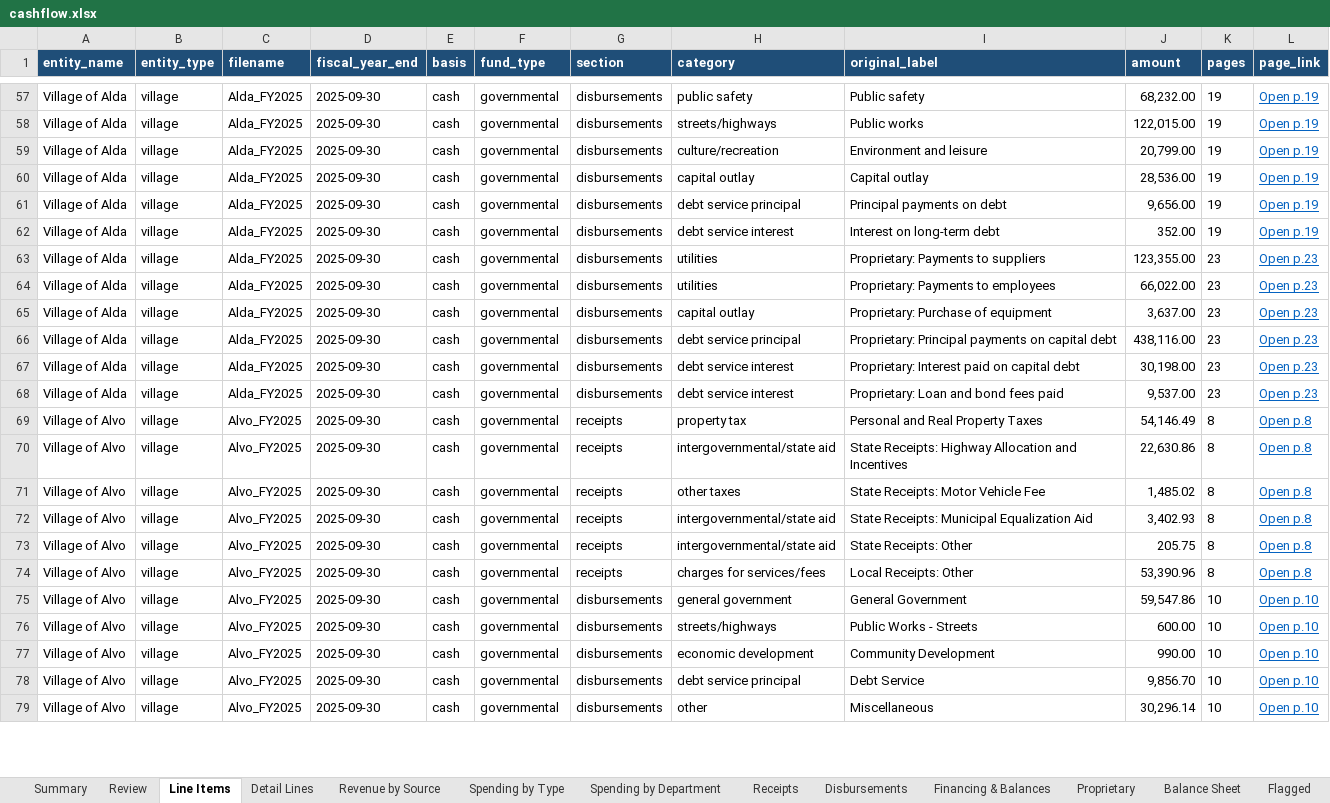
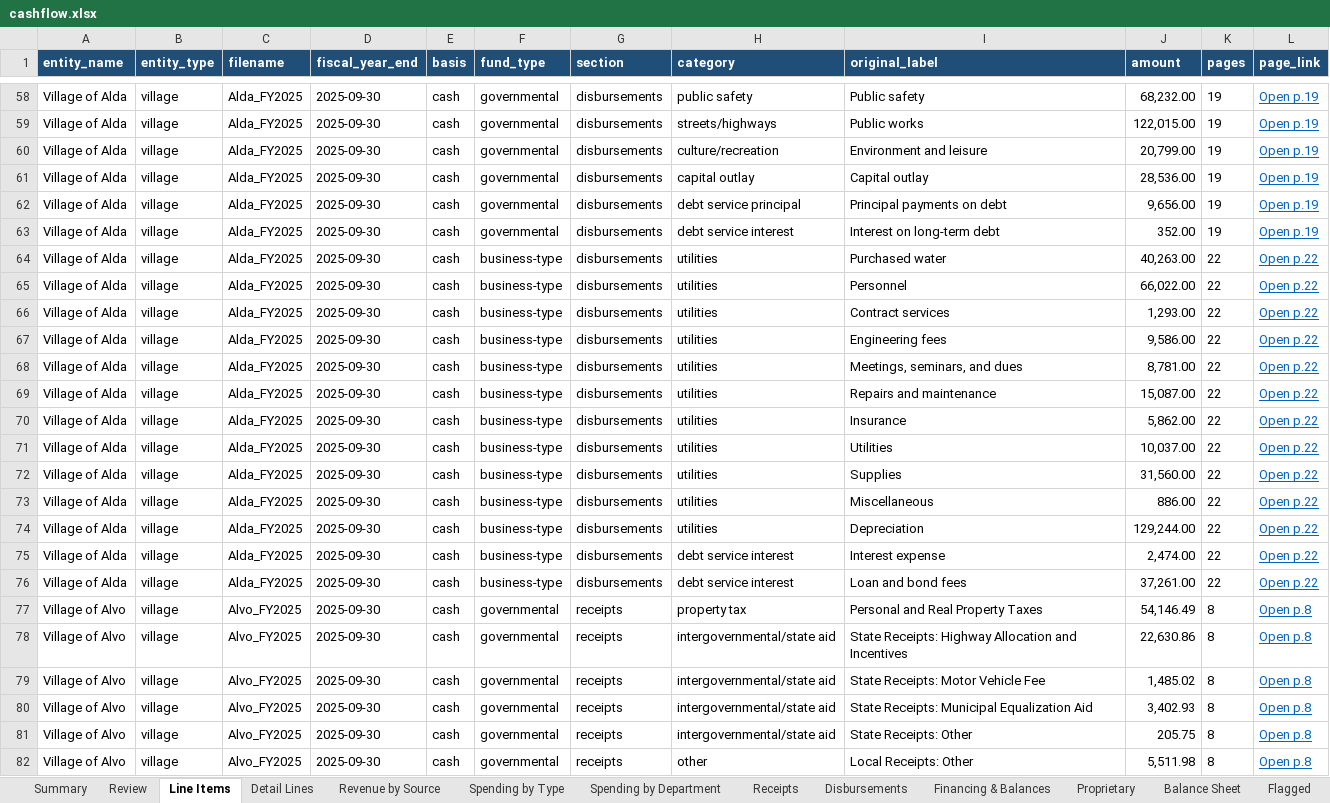
Before and after one commit to trltrl12/Nebraska-Audit, an Excel workbook: output/cashflow.xlsx, sheet Line Items, drawn as a sheet; only a part is shown, gaps mark what is left out; the shorter side is filled out with more unchanged rows; values as stored, in another font and other column widths than the file's, no borders; addresses are those after the commit; the diff covers the shown part only; the diff names each change by its address in the sheet, - before the commit and + after, or states it on an @@ line.

```diff
--- a/output/cashflow.xlsx (sheet Line Items)
+++ b/output/cashflow.xlsx (sheet Line Items)
-F64:F65 (fund_type): governmental
+F64:F65 (fund_type): business-type
-I64 (original_label): Proprietary: Payments to suppliers
+I64 (original_label): Purchased water
-J64 (amount): 123,355.00
+J64 (amount): 40,263.00
-K64:K65 (pages): 23
+K64:K65 (pages): 22
-L64:L65 (page_link): Open p.23
+L64:L65 (page_link): Open p.22
-I65 (original_label): Proprietary: Payments to employees
+I65 (original_label): Personnel
+row 66: Village of Alda | village | Alda_FY2025 | 2025-09-30 | cash | business-type | disbursements | utilities | Contract services | 1,293.00 | 22 | Open p.22
+row 67: Village of Alda | village | Alda_FY2025 | 2025-09-30 | cash | business-type | disbursements | utilities | Engineering fees | 9,586.00 | 22 | Open p.22
-F68:F69 (fund_type): governmental
+F68:F69 (fund_type): business-type
-H68 (category): capital outlay
+H68 (category): utilities
-I68 (original_label): Proprietary: Purchase of equipment
+I68 (original_label): Meetings, seminars, and dues
-J68 (amount): 3,637.00
+J68 (amount): 8,781.00
-K68:K69 (pages): 23
+K68:K69 (pages): 22
-L68:L69 (page_link): Open p.23
+L68:L69 (page_link): Open p.22
-H69 (category): debt service principal
+H69 (category): utilities
-I69 (original_label): Proprietary: Principal payments on capital debt
+I69 (original_label): Repairs and maintenance
-J69 (amount): 438,116.00
+J69 (amount): 15,087.00
+row 70: Village of Alda | village | Alda_FY2025 | 2025-09-30 | cash | business-type | disbursements | utilities | Insurance | 5,862.00 | 22 | Open p.22
+row 71: Village of Alda | village | Alda_FY2025 | 2025-09-30 | cash | business-type | disbursements | utilities | Utilities | 10,037.00 | 22 | Open p.22
+row 72: Village of Alda | village | Alda_FY2025 | 2025-09-30 | cash | business-type | disbursements | utilities | Supplies | 31,560.00 | 22 | Open p.22
+row 73: Village of Alda | village | Alda_FY2025 | 2025-09-30 | cash | business-type | disbursements | utilities | Miscellaneous | 886.00 | 22 | Open p.22
+row 74: Village of Alda | village | Alda_FY2025 | 2025-09-30 | cash | business-type | disbursements | utilities | Depreciation | 129,244.00 | 22 | Open p.22
-F75:F76 (fund_type): governmental
+F75:F76 (fund_type): business-type
-I75 (original_label): Proprietary: Interest paid on capital debt
+I75 (original_label): Interest expense
-J75 (amount): 30,198.00
+J75 (amount): 2,474.00
-K75:K76 (pages): 23
+K75:K76 (pages): 22
-L75:L76 (page_link): Open p.23
+L75:L76 (page_link): Open p.22
-I76 (original_label): Proprietary: Loan and bond fees paid
+I76 (original_label): Loan and bond fees
-J76 (amount): 9,537.00
+J76 (amount): 37,261.00
-H79 (category): other taxes
+H79 (category): intergovernmental/state aid
-H82 (category): charges for services/fees
+H82 (category): other
-J82 (amount): 53,390.96
+J82 (amount): 5,511.98
```
Also changed, not shown: 2 added rows and 81 edited cells elsewhere in this sheet, sheet Detail Lines, sheet Flagged, sheet Spending by Department, sheet Review, sheet Disbursements, sheet Financing & Balances, 7 more sheets, 6 other files.
